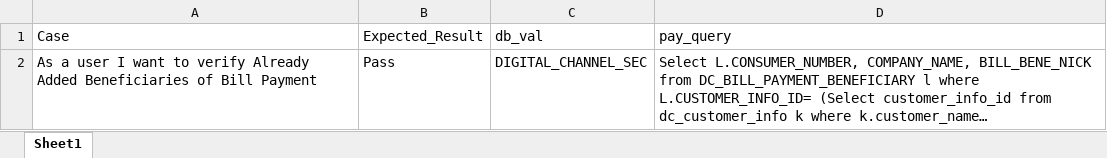
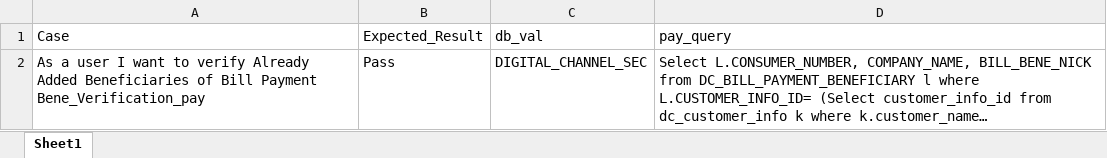
Before and after one commit to MojizMehdi/MojizMehdi, an Excel workbook: HBLAutomationWeb/Resources/Feature/InternetBanking/Data/BeneVerification_Pay.xlsx, sheet Sheet1, drawn as a sheet; long unchanged cells end in …; values as stored, in another font and other column widths than the file's, no borders; the diff names each change by its address in the sheet, - before the commit and + after, or states it on an @@ line.

```diff
--- a/HBLAutomationWeb/Resources/Feature/InternetBanking/Data/BeneVerification_Pay.xlsx (sheet Sheet1)
+++ b/HBLAutomationWeb/Resources/Feature/InternetBanking/Data/BeneVerification_Pay.xlsx (sheet Sheet1)
-A2 (Case): …Bill Payment
+A2 (Case): …Bill Payment Bene_Verification_pay
```
Also changed, not shown: HBLAutomationWeb/Resources/Feature/InternetBanking/Data/BeneDeletion.xlsx, HBLAutomationWeb/Resources/Feature/InternetBanking/Data/BeneEditing.xlsx, 41 other files.
